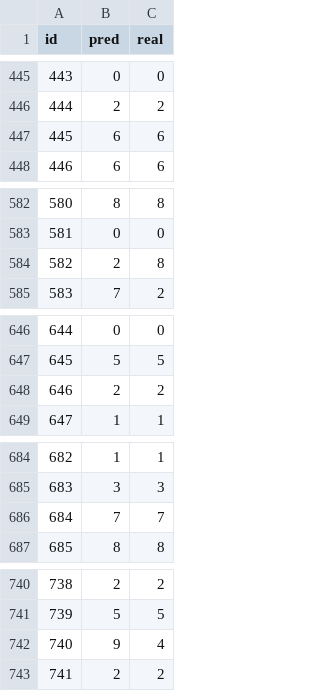
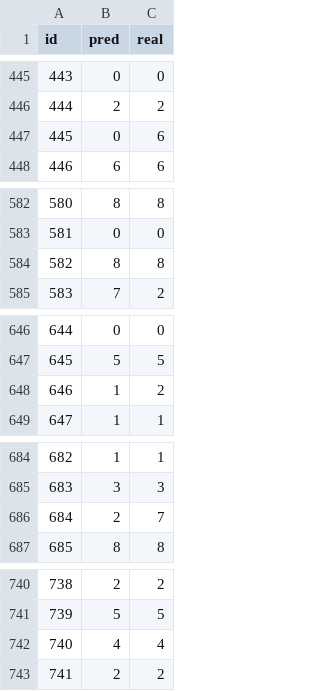
Before and after one commit to JeungChulPark/pythonProject, a CSV file: submission.csv, drawn as a sheet; only a part is shown, gaps mark what is left out; the diff covers the shown part only.

```diff
--- a/submission.csv
+++ b/submission.csv
@@ -446,3 +446,3 @@ id,pred,real
 444,2,2
-445,6,6
+445,0,6
 446,6,6
@@ -583,3 +583,3 @@ id,pred,real
 581,0,0
-582,2,8
+582,8,8
 583,7,2
@@ -647,3 +647,3 @@ id,pred,real
 645,5,5
-646,2,2
+646,1,2
 647,1,1
@@ -685,3 +685,3 @@ id,pred,real
 683,3,3
-684,7,7
+684,2,7
 685,8,8
@@ -741,3 +741,3 @@ id,pred,real
 739,5,5
-740,9,4
+740,4,4
 741,2,2
```
Also changed, not shown: 65 edited cells elsewhere in this file, 2 other files.
